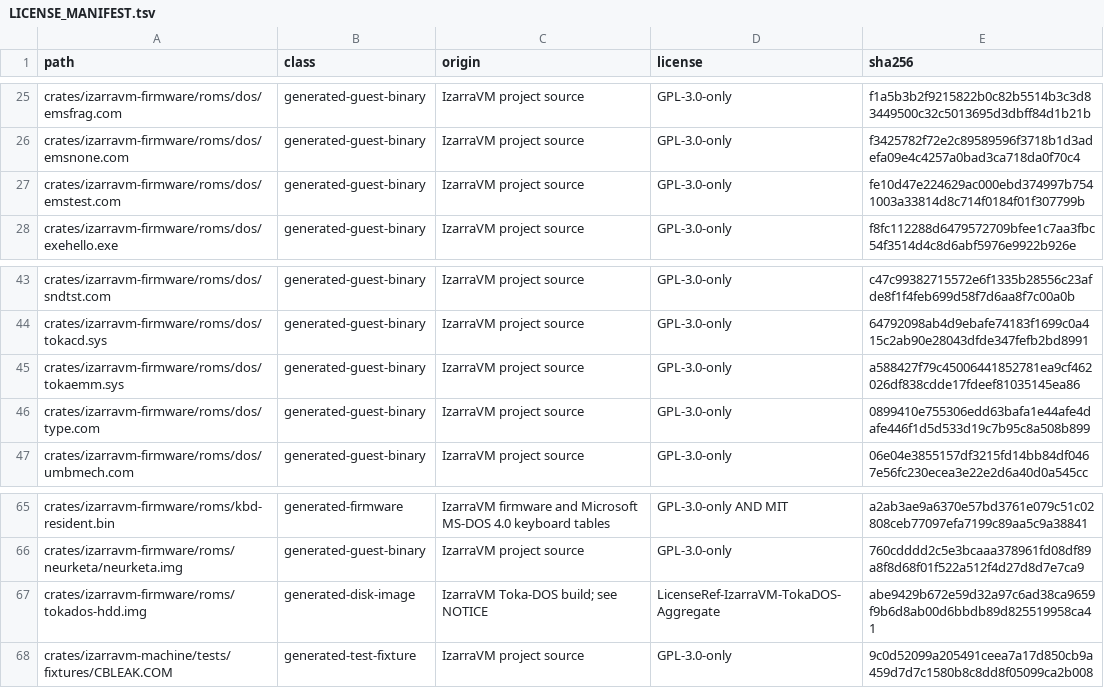
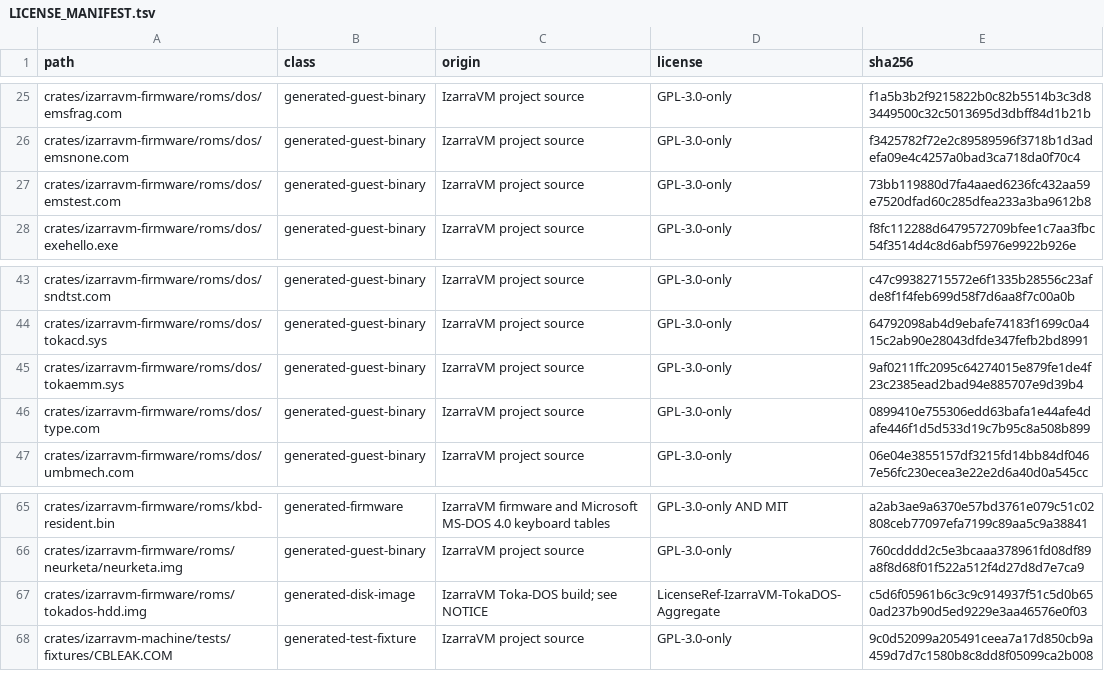
Before and after one commit to vorvek/IzarraVM, a TSV file: LICENSE_MANIFEST.tsv, drawn as a sheet; only a part is shown, gaps mark what is left out.

```diff
--- a/LICENSE_MANIFEST.tsv
+++ b/LICENSE_MANIFEST.tsv
@@ -26,3 +26,3 @@ crates/izarravm-firmware/roms/dos/emsfrag.com	generated-guest-binary	IzarraVM pr
 crates/izarravm-firmware/roms/dos/emsnone.com	generated-guest-binary	IzarraVM project source	GPL-3.0-only	f3425782f72e2c89589596f3718b1d3adefa09e4c4257a0bad3ca718da0f70c4
-crates/izarravm-firmware/roms/dos/emstest.com	generated-guest-binary	IzarraVM project source	GPL-3.0-only	fe10d47e224629ac000ebd374997b7541003a33814d8c714f0184f01f307799b
+crates/izarravm-firmware/roms/dos/emstest.com	generated-guest-binary	IzarraVM project source	GPL-3.0-only	73bb119880d7fa4aaed6236fc432aa59e7520dfad60c285dfea233a3ba9612b8
 crates/izarravm-firmware/roms/dos/exehello.exe	generated-guest-binary	IzarraVM project source	GPL-3.0-only	f8fc112288d6479572709bfee1c7aa3fbc54f3514d4c8d6abf5976e9922b926e
@@ -44,3 +44,3 @@ crates/izarravm-firmware/roms/dos/sndtst.com	generated-guest-binary	IzarraVM pro
 crates/izarravm-firmware/roms/dos/tokacd.sys	generated-guest-binary	IzarraVM project source	GPL-3.0-only	64792098ab4d9ebafe74183f1699c0a415c2ab90e28043dfde347fefb2bd8991
-crates/izarravm-firmware/roms/dos/tokaemm.sys	generated-guest-binary	IzarraVM project source	GPL-3.0-only	a588427f79c45006441852781ea9cf462026df838cdde17fdeef81035145ea86
+crates/izarravm-firmware/roms/dos/tokaemm.sys	generated-guest-binary	IzarraVM project source	GPL-3.0-only	9af0211ffc2095c64274015e879fe1de4f23c2385ead2bad94e885707e9d39b4
 crates/izarravm-firmware/roms/dos/type.com	generated-guest-binary	IzarraVM project source	GPL-3.0-only	0899410e755306edd63bafa1e44afe4dafe446f1d5d533d19c7b95c8a508b899
@@ -66,3 +66,3 @@ crates/izarravm-firmware/roms/kbd-resident.bin	generated-firmware	IzarraVM firmw
 crates/izarravm-firmware/roms/neurketa/neurketa.img	generated-guest-binary	IzarraVM project source	GPL-3.0-only	760cdddd2c5e3bcaaa378961fd08df89a8f8d68f01f522a512f4d27d8d7e7ca9
-crates/izarravm-firmware/roms/tokados-hdd.img	generated-disk-image	IzarraVM Toka-DOS build; see NOTICE	LicenseRef-IzarraVM-TokaDOS-Aggregate	abe9429b672e59d32a97c6ad38ca9659f9b6d8ab00d6bbdb89d825519958ca41
+crates/izarravm-firmware/roms/tokados-hdd.img	generated-disk-image	IzarraVM Toka-DOS build; see NOTICE	LicenseRef-IzarraVM-TokaDOS-Aggregate	c5d6f05961b6c3c9c914937f51c5d0b650ad237b90d5ed9229e3aa46576e0f03
 crates/izarravm-machine/tests/fixtures/CBLEAK.COM	generated-test-fixture	IzarraVM project source	GPL-3.0-only	9c0d52099a205491ceea7a17d850cb9a459d7d7c1580b8c8dd8f05099ca2b008
```
Also changed, not shown: 6 other files.
